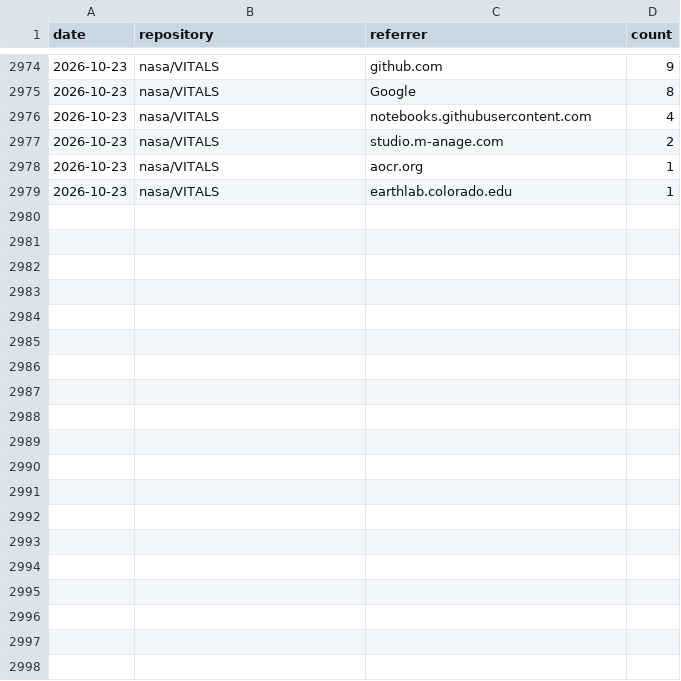
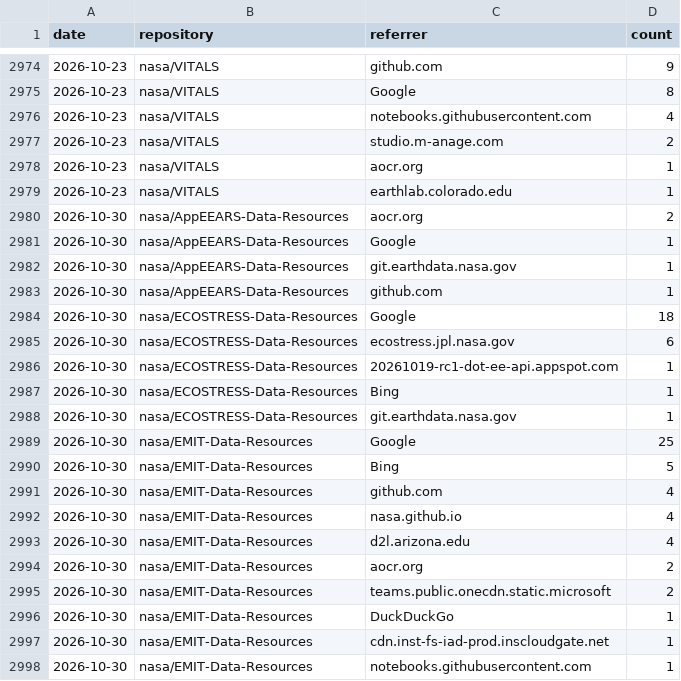
Before and after one commit to nasa/LPDAAC-Data-Resources, a CSV file: _metrics/referrers.csv, drawn as a sheet; only a part is shown, gaps mark what is left out; the diff covers the shown part only.

```diff
--- a/_metrics/referrers.csv
+++ b/_metrics/referrers.csv
@@ -2979 +2979,20 @@ date,repository,referrer,count
 2026-10-23,nasa/VITALS,earthlab.colorado.edu,1
+2026-10-30,nasa/AppEEARS-Data-Resources,aocr.org,2
+2026-10-30,nasa/AppEEARS-Data-Resources,Google,1
+2026-10-30,nasa/AppEEARS-Data-Resources,git.earthdata.nasa.gov,1
+2026-10-30,nasa/AppEEARS-Data-Resources,github.com,1
+2026-10-30,nasa/ECOSTRESS-Data-Resources,Google,18
+2026-10-30,nasa/ECOSTRESS-Data-Resources,ecostress.jpl.nasa.gov,6
+2026-10-30,nasa/ECOSTRESS-Data-Resources,20261019-rc1-dot-ee-api.appspot.com,1
+2026-10-30,nasa/ECOSTRESS-Data-Resources,Bing,1
+2026-10-30,nasa/ECOSTRESS-Data-Resources,git.earthdata.nasa.gov,1
+2026-10-30,nasa/EMIT-Data-Resources,Google,25
+2026-10-30,nasa/EMIT-Data-Resources,Bing,5
+2026-10-30,nasa/EMIT-Data-Resources,github.com,4
+2026-10-30,nasa/EMIT-Data-Resources,nasa.github.io,4
+2026-10-30,nasa/EMIT-Data-Resources,d2l.arizona.edu,4
+2026-10-30,nasa/EMIT-Data-Resources,aocr.org,2
+2026-10-30,nasa/EMIT-Data-Resources,teams.public.onecdn.static.microsoft,2
+2026-10-30,nasa/EMIT-Data-Resources,DuckDuckGo,1
+2026-10-30,nasa/EMIT-Data-Resources,cdn.inst-fs-iad-prod.inscloudgate.net,1
+2026-10-30,nasa/EMIT-Data-Resources,notebooks.githubusercontent.com,1
```
Also changed, not shown: 27 added rows elsewhere in this file, _metrics/traffic_metrics.csv, 1 other file.
